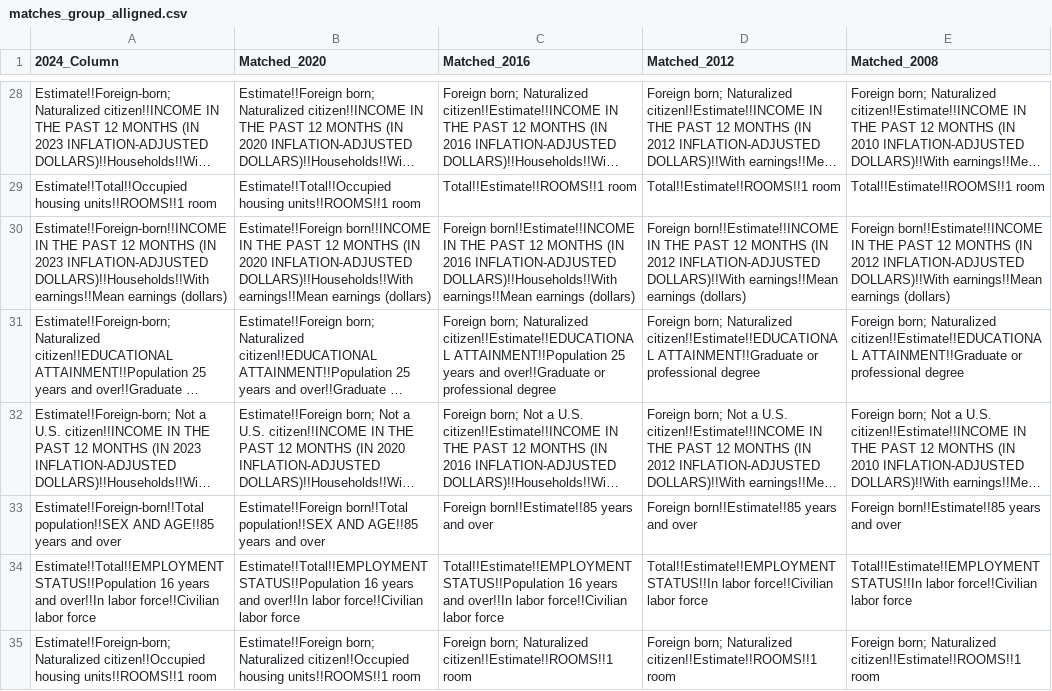
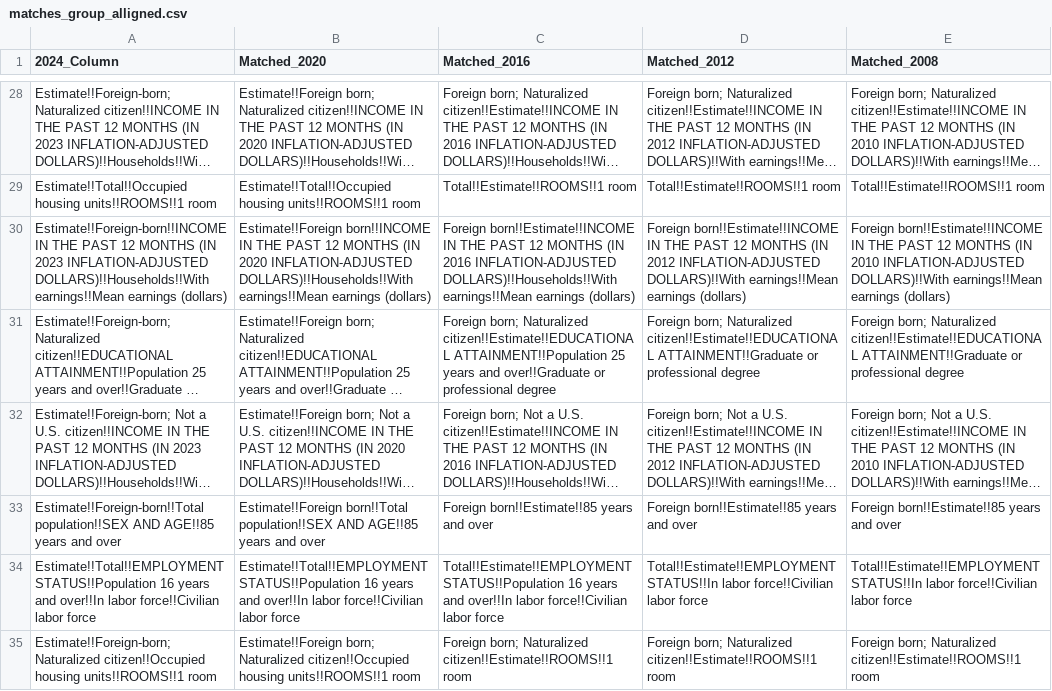
Before and after one commit to MoriguchiBrandon/California-Presidential-Election-Analysis, a CSV file: electionData/matches_group_alligned.csv, drawn as a sheet; only a part is shown, gaps mark what is left out; long unchanged cells end in …; the diff names each change by its address in the sheet, - before the commit and + after, or states it on an @@ line.

Commit message:
Update matches_group_alligned.csv

```diff
--- a/electionData/matches_group_alligned.csv
+++ b/electionData/matches_group_alligned.csv
-E30 (Matched_2008): …MONTHS (IN 2012 INFLATION-ADJUSTED DOLLARS)!!With…
+E30 (Matched_2008): …MONTHS (IN 2010 INFLATION-ADJUSTED DOLLARS)!!With…
```
